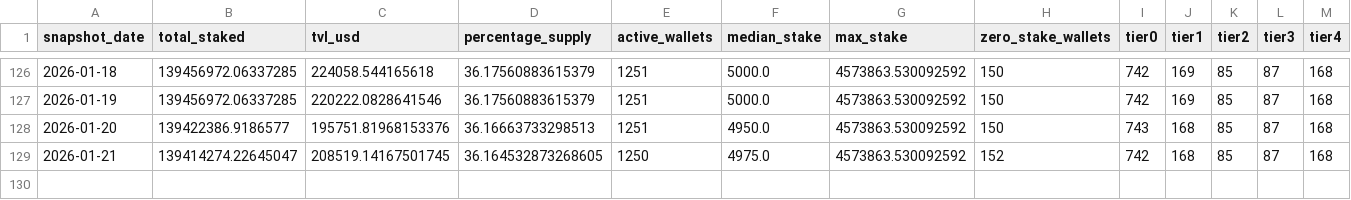
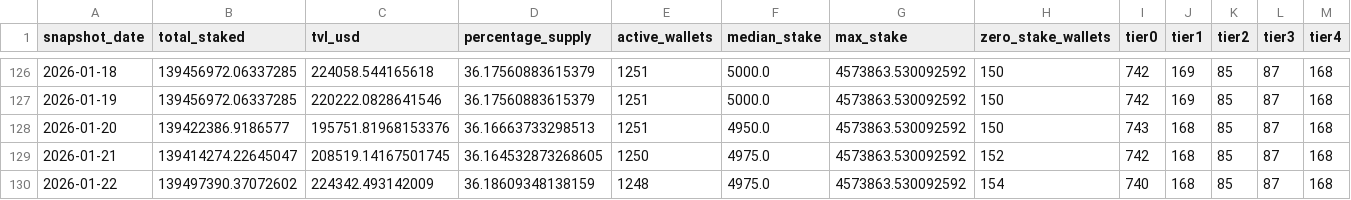
Before and after one commit to zmoney-git/staking-dashboard, a CSV file: data/summaries/daily.csv, drawn as a sheet; only a part is shown, gaps mark what is left out.

```diff
--- a/data/summaries/daily.csv
+++ b/data/summaries/daily.csv
@@ -129 +129,2 @@ snapshot_date,total_staked,tvl_usd,percentage_supply,active_wallets,median_stake
 2026-01-21,139414274.22645047,208519.14167501745,36.164532873268605,1250,4975.0,4573863.530092592,152,742,168,85,87,168
+2026-01-22,139497390.37072602,224342.493142009,36.18609348138159,1248,4975.0,4573863.530092592,154,740,168,85,87,168
```
